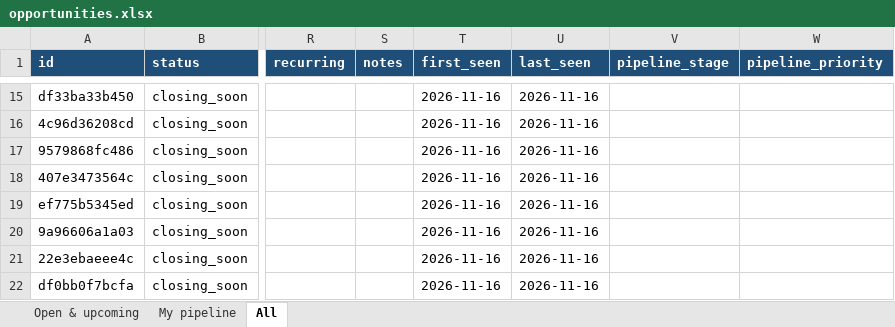
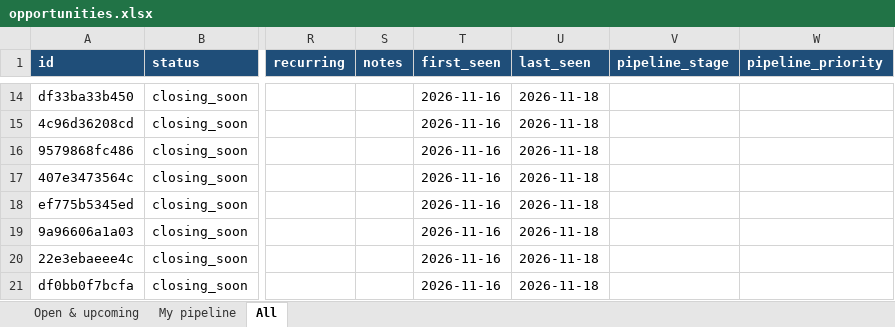
Before and after one commit to maygrace06/ASEAN-Digital, an Excel workbook: docs/downloads/opportunities.xlsx, sheet All, drawn as a sheet; only a part is shown, gaps mark what is left out; values as stored, in another font and other column widths than the file's, no borders; addresses are those after the commit; the diff covers the shown part only; the diff names each change by its address in the sheet, - before the commit and + after, or states it on an @@ line.

```diff
--- a/docs/downloads/opportunities.xlsx (sheet All)
+++ b/docs/downloads/opportunities.xlsx (sheet All)
-U14:U21 (last_seen): 2026-11-16
+U14:U21 (last_seen): 2026-11-18
```
Also changed, not shown: 19 added rows, 2 removed rows and 101 edited cells elsewhere in this sheet, sheet Open & upcoming, exports/opportunities.xlsx, 11 other files.
